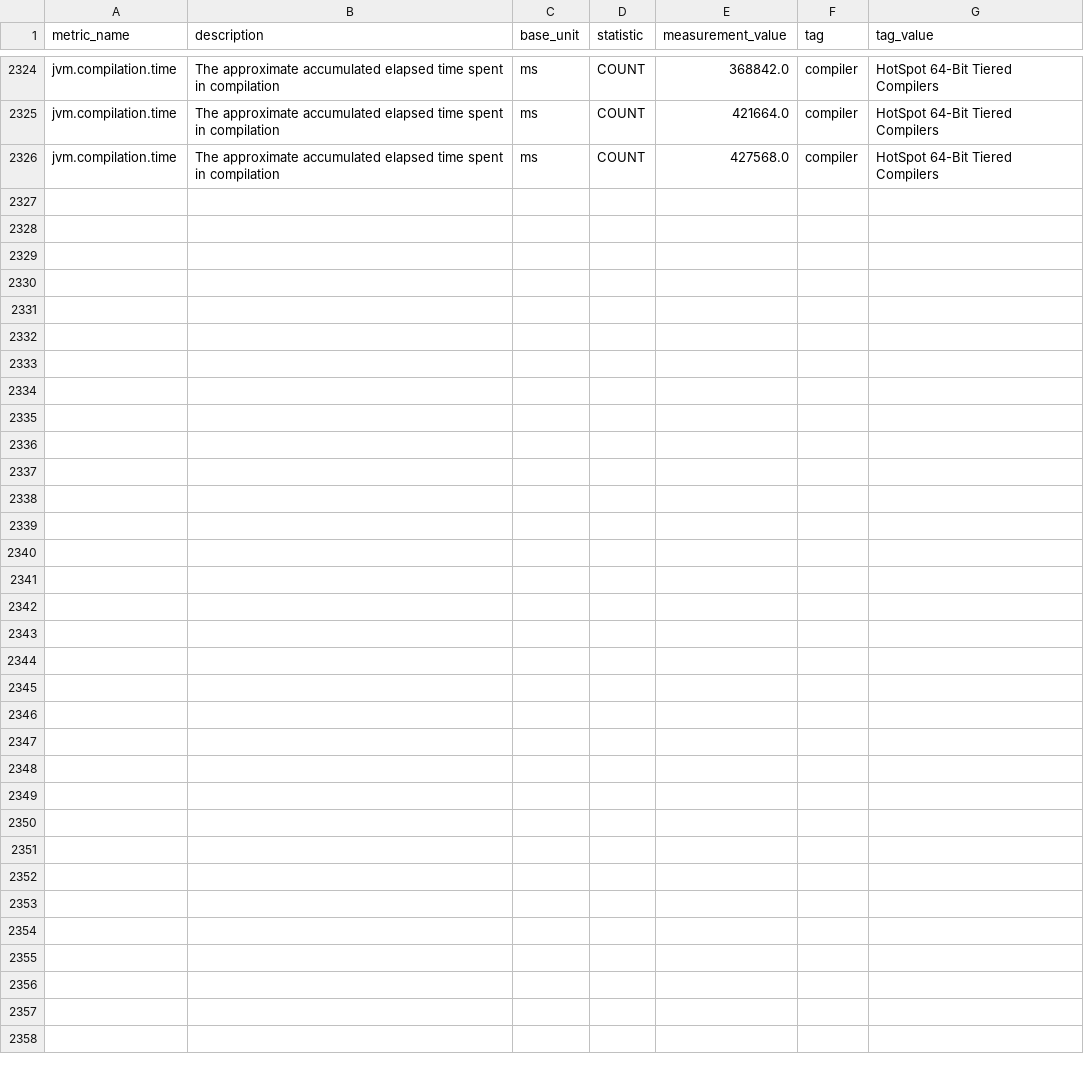
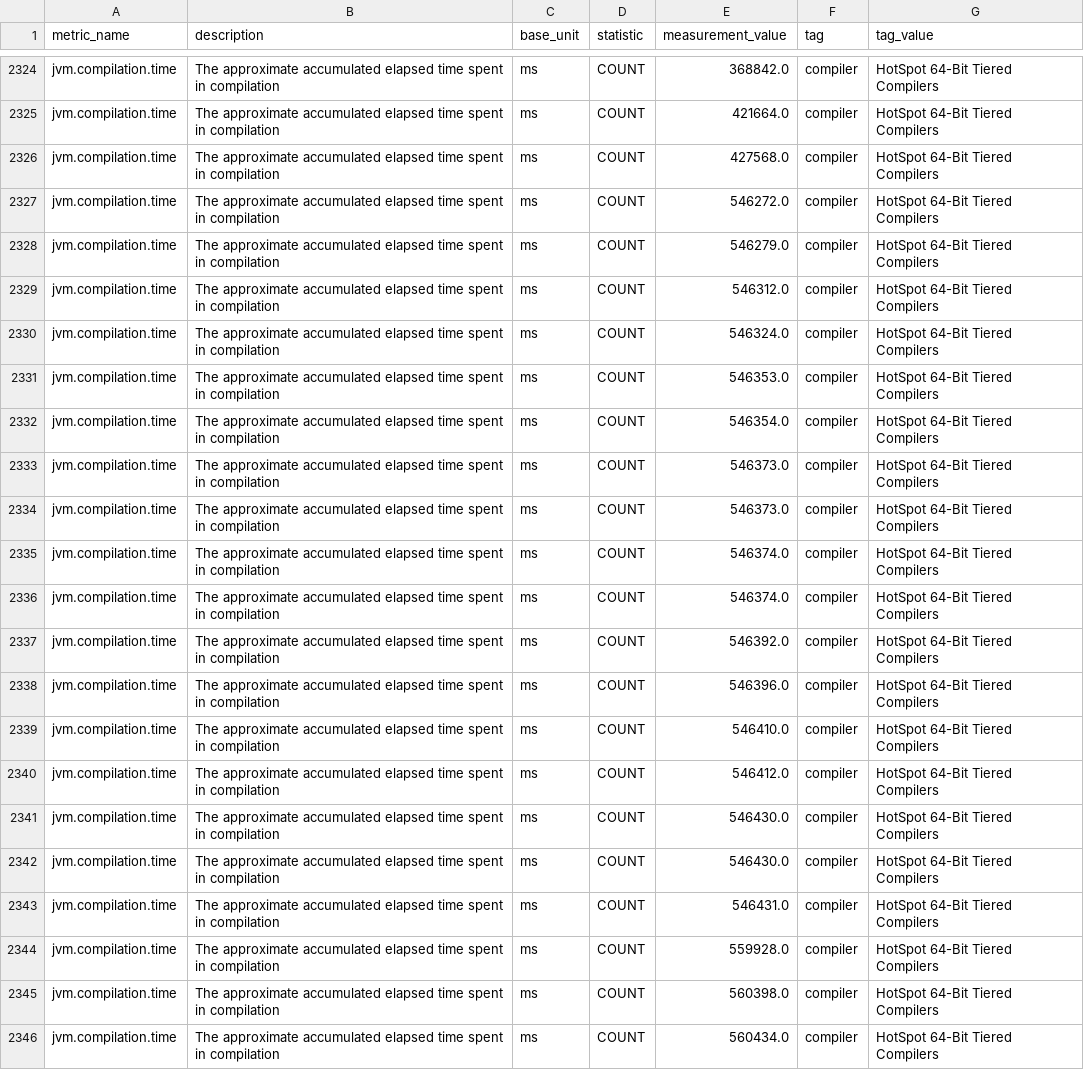
Before and after one commit to DarlanNoetzold/healthcheck_API, a CSV file: metrics_from_database/jvm_compilation_time.csv, drawn as a sheet; only a part is shown, gaps mark what is left out; the diff names each change by its address in the sheet, - before the commit and + after, or states it on an @@ line.

```diff
--- a/metrics_from_database/jvm_compilation_time.csv
+++ b/metrics_from_database/jvm_compilation_time.csv
+row 2327: jvm.compilation.time | The approximate accumulated elapsed time spent in compilation | ms | COUNT | 546272.0 | compiler | HotSpot 64-Bit Tiered Compilers
+row 2328: jvm.compilation.time | The approximate accumulated elapsed time spent in compilation | ms | COUNT | 546279.0 | compiler | HotSpot 64-Bit Tiered Compilers
+row 2329: jvm.compilation.time | The approximate accumulated elapsed time spent in compilation | ms | COUNT | 546312.0 | compiler | HotSpot 64-Bit Tiered Compilers
+row 2330: jvm.compilation.time | The approximate accumulated elapsed time spent in compilation | ms | COUNT | 546324.0 | compiler | HotSpot 64-Bit Tiered Compilers
+row 2331: jvm.compilation.time | The approximate accumulated elapsed time spent in compilation | ms | COUNT | 546353.0 | compiler | HotSpot 64-Bit Tiered Compilers
+row 2332: jvm.compilation.time | The approximate accumulated elapsed time spent in compilation | ms | COUNT | 546354.0 | compiler | HotSpot 64-Bit Tiered Compilers
+row 2333: jvm.compilation.time | The approximate accumulated elapsed time spent in compilation | ms | COUNT | 546373.0 | compiler | HotSpot 64-Bit Tiered Compilers
+row 2334: jvm.compilation.time | The approximate accumulated elapsed time spent in compilation | ms | COUNT | 546373.0 | compiler | HotSpot 64-Bit Tiered Compilers
+row 2335: jvm.compilation.time | The approximate accumulated elapsed time spent in compilation | ms | COUNT | 546374.0 | compiler | HotSpot 64-Bit Tiered Compilers
+row 2336: jvm.compilation.time | The approximate accumulated elapsed time spent in compilation | ms | COUNT | 546374.0 | compiler | HotSpot 64-Bit Tiered Compilers
+row 2337: jvm.compilation.time | The approximate accumulated elapsed time spent in compilation | ms | COUNT | 546392.0 | compiler | HotSpot 64-Bit Tiered Compilers
+row 2338: jvm.compilation.time | The approximate accumulated elapsed time spent in compilation | ms | COUNT | 546396.0 | compiler | HotSpot 64-Bit Tiered Compilers
+row 2339: jvm.compilation.time | The approximate accumulated elapsed time spent in compilation | ms | COUNT | 546410.0 | compiler | HotSpot 64-Bit Tiered Compilers
+row 2340: jvm.compilation.time | The approximate accumulated elapsed time spent in compilation | ms | COUNT | 546412.0 | compiler | HotSpot 64-Bit Tiered Compilers
+row 2341: jvm.compilation.time | The approximate accumulated elapsed time spent in compilation | ms | COUNT | 546430.0 | compiler | HotSpot 64-Bit Tiered Compilers
+row 2342: jvm.compilation.time | The approximate accumulated elapsed time spent in compilation | ms | COUNT | 546430.0 | compiler | HotSpot 64-Bit Tiered Compilers
+row 2343: jvm.compilation.time | The approximate accumulated elapsed time spent in compilation | ms | COUNT | 546431.0 | compiler | HotSpot 64-Bit Tiered Compilers
+row 2344: jvm.compilation.time | The approximate accumulated elapsed time spent in compilation | ms | COUNT | 559928.0 | compiler | HotSpot 64-Bit Tiered Compilers
+row 2345: jvm.compilation.time | The approximate accumulated elapsed time spent in compilation | ms | COUNT | 560398.0 | compiler | HotSpot 64-Bit Tiered Compilers
+row 2346: jvm.compilation.time | The approximate accumulated elapsed time spent in compilation | ms | COUNT | 560434.0 | compiler | HotSpot 64-Bit Tiered Compilers
```
Also changed, not shown: metrics_from_database/disk_free.csv, metrics_from_database/jvm_gc_memory_allocated.csv, 22 other files.
